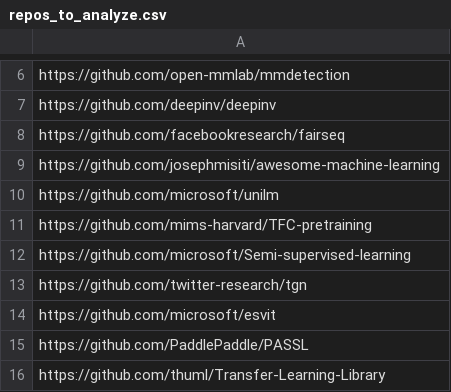
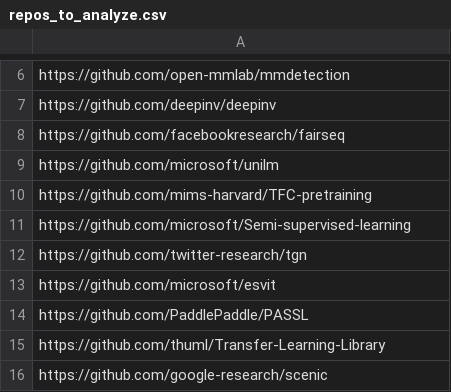
Before and after one commit to GabrielBG0/repo_extract_score, a CSV file: repos_to_analyze.csv, drawn as a sheet; only a part is shown, gaps mark what is left out; the shorter side is filled out with more unchanged rows; the diff names each change by its address in the sheet, - before the commit and + after, or states it on an @@ line.

```diff
--- a/repos_to_analyze.csv
+++ b/repos_to_analyze.csv
-row 9: https://github.com/josephmisiti/awesome-machine-learning
```
Also changed, not shown: extractability_analysis_results_v7.csv, extractability_summary.csv, 2 other files.
